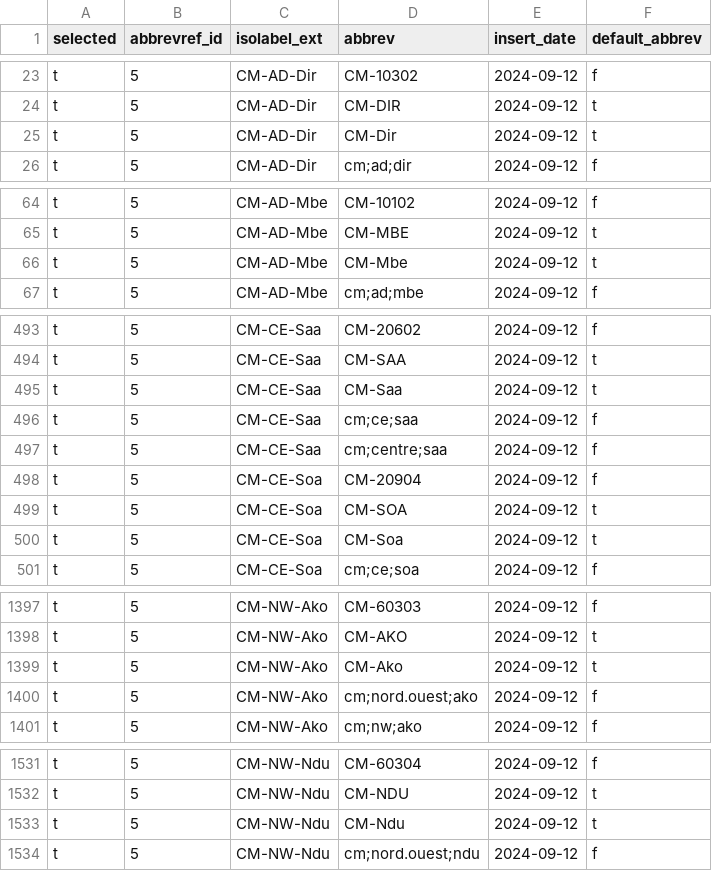
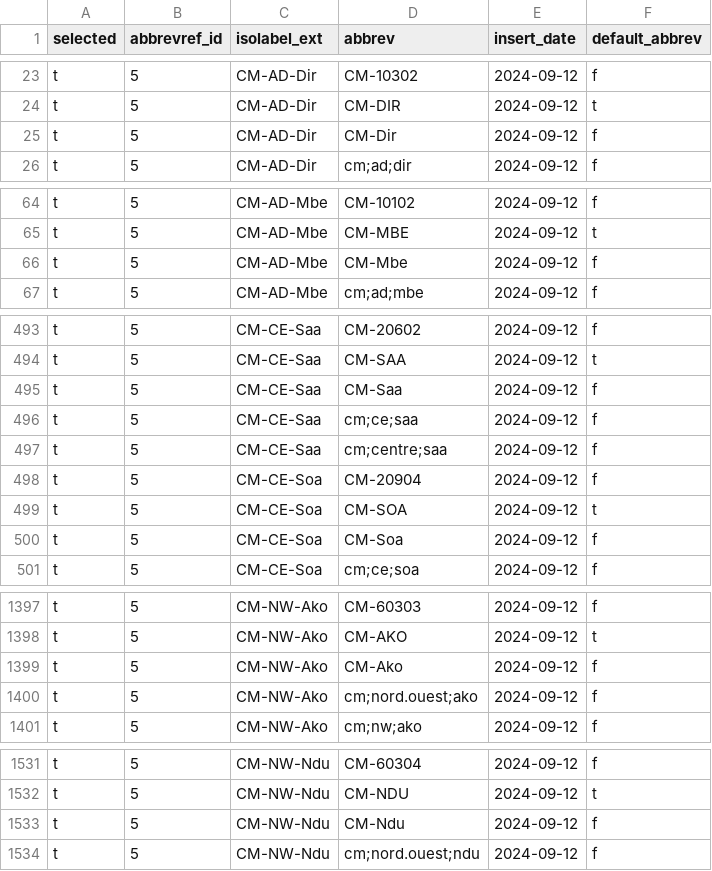
Before and after one commit to osm-codes/CM, a CSV file: data/synonym.csv, drawn as a sheet; only a part is shown, gaps mark what is left out; the diff covers the shown part only.

Commit message:
Corrige flag.

```diff
--- a/data/synonym.csv
+++ b/data/synonym.csv
@@ -24,3 +24,3 @@ t,5,CM-AD-Dir,CM-10302,2024-09-12,f
 t,5,CM-AD-Dir,CM-DIR,2024-09-12,t
-t,5,CM-AD-Dir,CM-Dir,2024-09-12,t
+t,5,CM-AD-Dir,CM-Dir,2024-09-12,f
 t,5,CM-AD-Dir,cm;ad;dir,2024-09-12,f
@@ -65,3 +65,3 @@ t,5,CM-AD-Mbe,CM-10102,2024-09-12,f
 t,5,CM-AD-Mbe,CM-MBE,2024-09-12,t
-t,5,CM-AD-Mbe,CM-Mbe,2024-09-12,t
+t,5,CM-AD-Mbe,CM-Mbe,2024-09-12,f
 t,5,CM-AD-Mbe,cm;ad;mbe,2024-09-12,f
@@ -494,3 +494,3 @@ t,5,CM-CE-Saa,CM-20602,2024-09-12,f
 t,5,CM-CE-Saa,CM-SAA,2024-09-12,t
-t,5,CM-CE-Saa,CM-Saa,2024-09-12,t
+t,5,CM-CE-Saa,CM-Saa,2024-09-12,f
 t,5,CM-CE-Saa,cm;ce;saa,2024-09-12,f
@@ -499,3 +499,3 @@ t,5,CM-CE-Soa,CM-20904,2024-09-12,f
 t,5,CM-CE-Soa,CM-SOA,2024-09-12,t
-t,5,CM-CE-Soa,CM-Soa,2024-09-12,t
+t,5,CM-CE-Soa,CM-Soa,2024-09-12,f
 t,5,CM-CE-Soa,cm;ce;soa,2024-09-12,f
@@ -1398,3 +1398,3 @@ t,5,CM-NW-Ako,CM-60303,2024-09-12,f
 t,5,CM-NW-Ako,CM-AKO,2024-09-12,t
-t,5,CM-NW-Ako,CM-Ako,2024-09-12,t
+t,5,CM-NW-Ako,CM-Ako,2024-09-12,f
 t,5,CM-NW-Ako,cm;nord.ouest;ako,2024-09-12,f
@@ -1532,3 +1532,3 @@ t,5,CM-NW-Ndu,CM-60304,2024-09-12,f
 t,5,CM-NW-Ndu,CM-NDU,2024-09-12,t
-t,5,CM-NW-Ndu,CM-Ndu,2024-09-12,t
+t,5,CM-NW-Ndu,CM-Ndu,2024-09-12,f
 t,5,CM-NW-Ndu,cm;nord.ouest;ndu,2024-09-12,f
```
Also changed, not shown: 2 edited cells elsewhere in this file.
